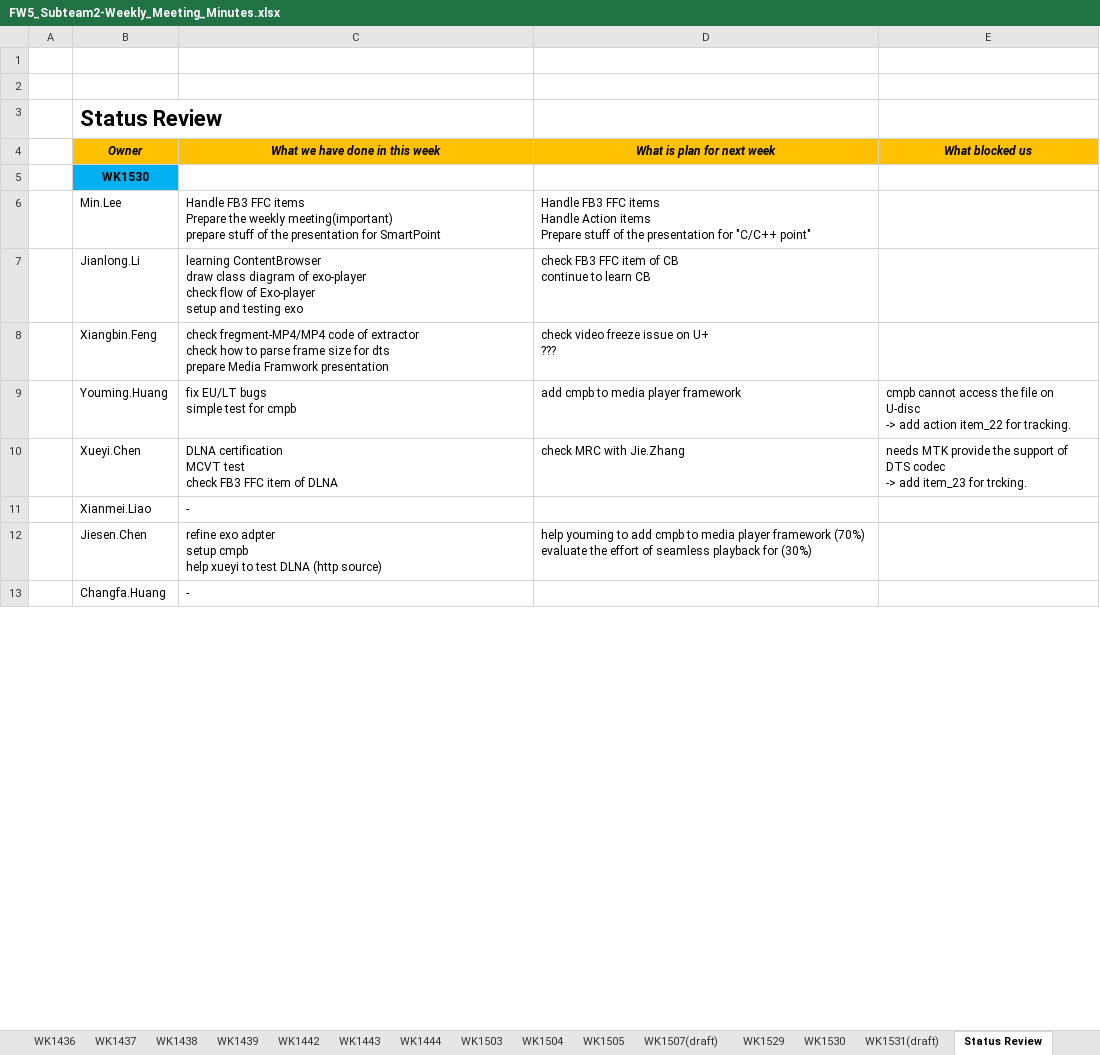
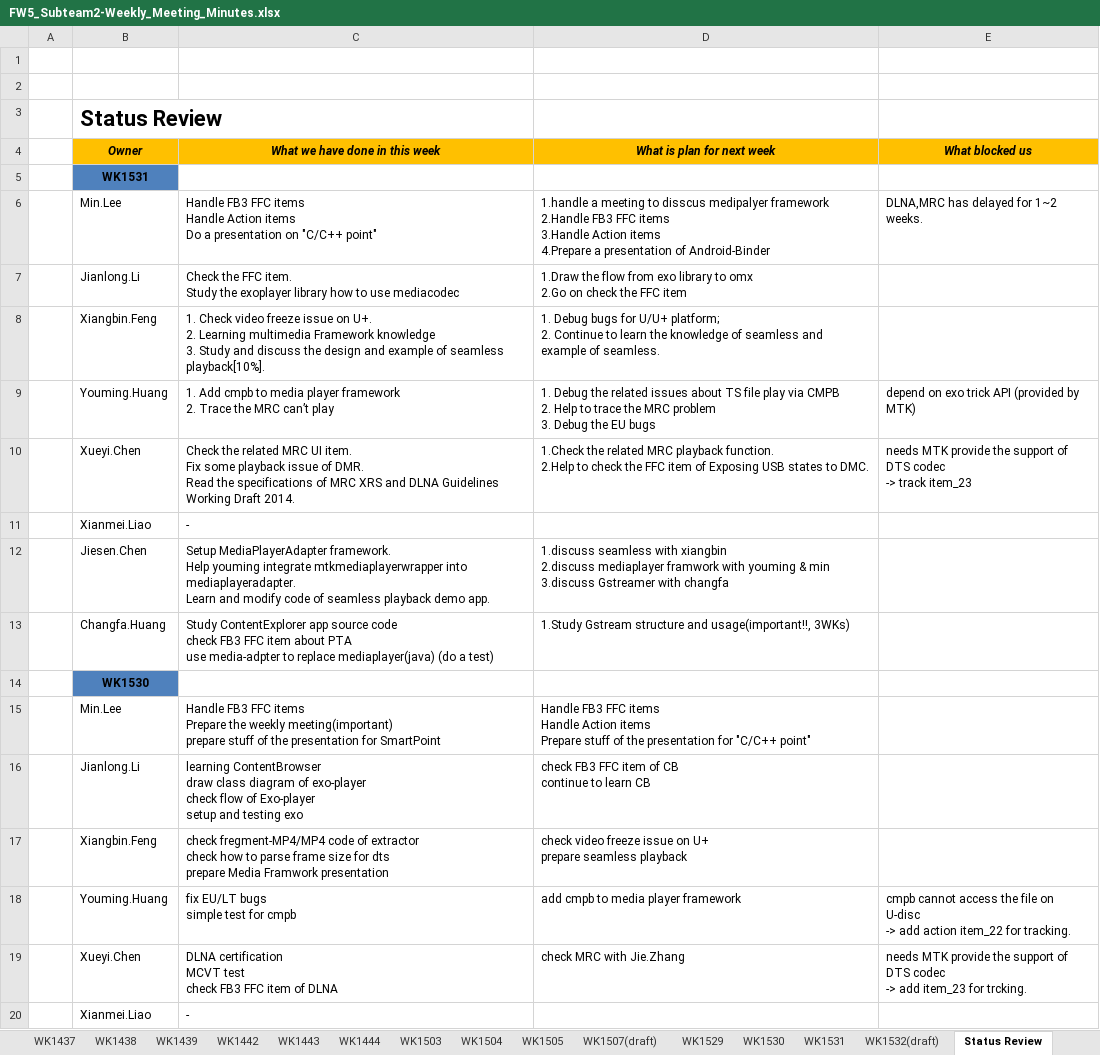
Before and after one commit to linknew/git_test, an Excel workbook: weeklyreport/FW5_Subteam2-Weekly_Meeting_Minutes.xlsx, sheet Status Review, drawn as a sheet; only a part is shown; the shorter side is filled out with more unchanged rows; values as stored, in another font and other column widths than the file's, no borders; addresses are those after the commit; ↵ is a line break in a cell; the diff names each change by its address in the sheet, - before the commit and + after, or states it on an @@ line.

Commit message:
update weekly meeting minutes

```diff
--- a/weeklyreport/FW5_Subteam2-Weekly_Meeting_Minutes.xlsx (sheet Status Review)
+++ b/weeklyreport/FW5_Subteam2-Weekly_Meeting_Minutes.xlsx (sheet Status Review)
-sheet tab: WK1531(draft)
+sheet tab: WK1531
+sheet tab: WK1532(draft)
+row 5:  | WK1531
+row 6:  | Min.Lee | Handle FB3 FFC items ↵ Handle Action items ↵ Do a presentation on "C/C++ point" | 1.handle a meeting to disscus medipalyer framework ↵ 2.Handle FB3 FFC items ↵ 3.Handle Action items ↵ 4.Prepare a presentation of Android-Binder | DLNA,MRC has delayed for 1~2 weeks.
+row 7:  | Jianlong.Li | Check the FFC item. ↵ Study the exoplayer library how to use mediacodec | 1.Draw the flow from exo library to omx ↵ 2.Go on check the FFC item
+row 8:  | Xiangbin.Feng | 1. Check video freeze issue on U+. ↵ 2. Learning multimedia Framework knowledge ↵ 3. Study and discuss the design and example of seamless playback[10%]. | 1. Debug bugs for U/U+ platform; ↵ 2. Continue to learn the knowledge of seamless and example of seamless.
+row 9:  | Youming.Huang | 1. Add cmpb to media player framework ↵ 2. Trace the MRC can’t play | 1. Debug the related issues about TS file play via CMPB ↵ 2. Help to trace the MRC problem ↵ 3. Debug the EU bugs | depend on exo trick API (provided by MTK)
+row 10:  | Xueyi.Chen | Check the related MRC UI item. ↵ Fix some playback issue of DMR. ↵ Read the specifications of MRC XRS and DLNA Guidelines Working Draft 2014. | 1.Check the related MRC playback function. ↵ 2.Help to check the FFC item of Exposing USB states to DMC. | needs MTK provide the support of DTS codec ↵ -> track item_23
+row 11:  | Xianmei.Liao | -
+row 12:  | Jiesen.Chen | Setup MediaPlayerAdapter framework. ↵ Help youming integrate mtkmediaplayerwrapper into mediaplayeradapter. ↵ Learn and modify code of seamless playback demo app. | 1.discuss seamless with xiangbin ↵ 2.discuss mediaplayer framwork with youming & min ↵ 3.discuss Gstreamer with changfa
+row 13:  | Changfa.Huang | Study ContentExplorer app source code ↵ check FB3 FFC item about PTA ↵ use media-adpter to replace mediaplayer(java) (do a test) | 1.Study Gstream structure and usage(important!!, 3WKs)
-B14 fill: #00B0F0
+B14 fill: #4F81BD
-D17 (What is plan for next week): check video freeze issue on U+ ↵ ???
+D17 (What is plan for next week): check video freeze issue on U+ ↵ prepare seamless playback
```
Also changed, not shown: sheet Action Items, sheet WK1531, hidden cells.
